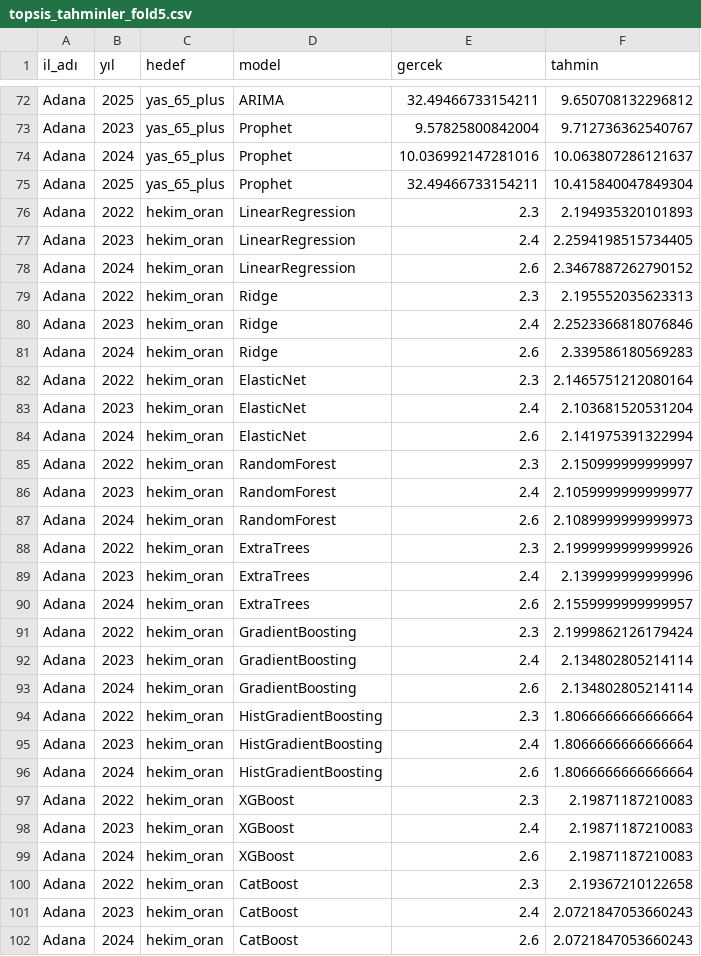
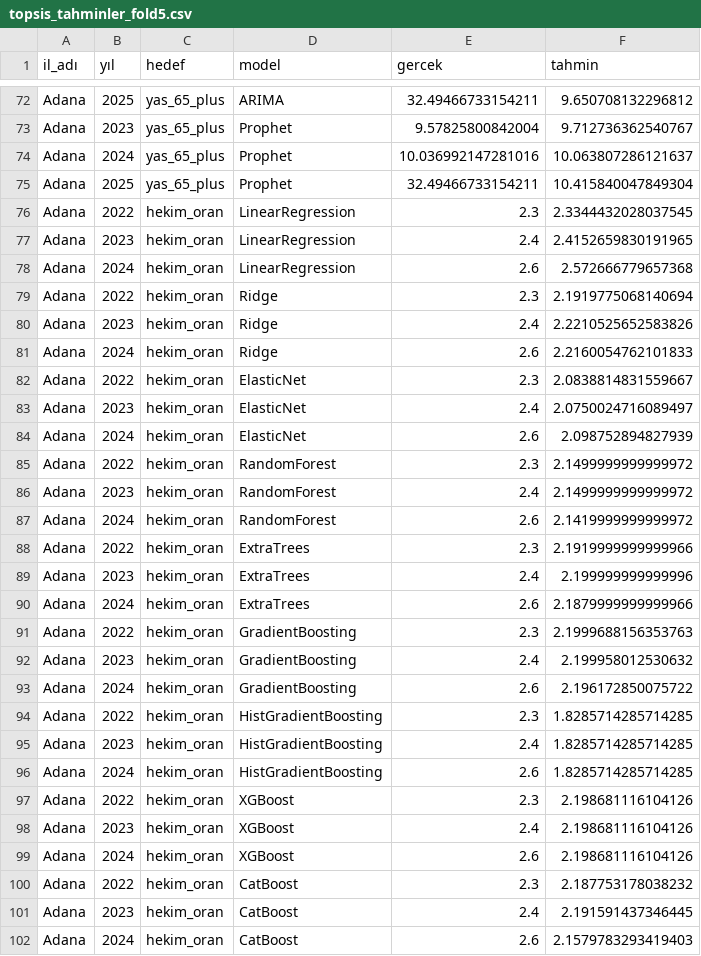
Before and after one commit to koksoybedirhan/saglik-personel-tahmini, a CSV file: yenicalismatopsis/topsis_tahminler_fold5.csv, drawn as a sheet; only a part is shown, gaps mark what is left out; the diff covers the shown part only.

Commit message:
topsisbirlesim

```diff
--- a/yenicalismatopsis/topsis_tahminler_fold5.csv
+++ b/yenicalismatopsis/topsis_tahminler_fold5.csv
@@ -75,28 +75,28 @@ Adana,2024,yas_65_plus,Prophet,10.036992147281016,10.063807286121637
 Adana,2025,yas_65_plus,Prophet,32.49466733154211,10.415840047849304
-Adana,2022,hekim_oran,LinearRegression,2.3,2.194935320101893
-Adana,2023,hekim_oran,LinearRegression,2.4,2.2594198515734405
-Adana,2024,hekim_oran,LinearRegression,2.6,2.3467887262790152
-Adana,2022,hekim_oran,Ridge,2.3,2.195552035623313
-Adana,2023,hekim_oran,Ridge,2.4,2.2523366818076846
-Adana,2024,hekim_oran,Ridge,2.6,2.339586180569283
-Adana,2022,hekim_oran,ElasticNet,2.3,2.1465751212080164
-Adana,2023,hekim_oran,ElasticNet,2.4,2.103681520531204
-Adana,2024,hekim_oran,ElasticNet,2.6,2.141975391322994
-Adana,2022,hekim_oran,RandomForest,2.3,2.150999999999997
-Adana,2023,hekim_oran,RandomForest,2.4,2.1059999999999977
-Adana,2024,hekim_oran,RandomForest,2.6,2.1089999999999973
-Adana,2022,hekim_oran,ExtraTrees,2.3,2.1999999999999926
-Adana,2023,hekim_oran,ExtraTrees,2.4,2.139999999999996
-Adana,2024,hekim_oran,ExtraTrees,2.6,2.1559999999999957
-Adana,2022,hekim_oran,GradientBoosting,2.3,2.1999862126179424
-Adana,2023,hekim_oran,GradientBoosting,2.4,2.134802805214114
-Adana,2024,hekim_oran,GradientBoosting,2.6,2.134802805214114
-Adana,2022,hekim_oran,HistGradientBoosting,2.3,1.8066666666666664
-Adana,2023,hekim_oran,HistGradientBoosting,2.4,1.8066666666666664
-Adana,2024,hekim_oran,HistGradientBoosting,2.6,1.8066666666666664
-Adana,2022,hekim_oran,XGBoost,2.3,2.19871187210083
-Adana,2023,hekim_oran,XGBoost,2.4,2.19871187210083
-Adana,2024,hekim_oran,XGBoost,2.6,2.19871187210083
-Adana,2022,hekim_oran,CatBoost,2.3,2.19367210122658
-Adana,2023,hekim_oran,CatBoost,2.4,2.0721847053660243
-Adana,2024,hekim_oran,CatBoost,2.6,2.0721847053660243
+Adana,2022,hekim_oran,LinearRegression,2.3,2.3344432028037545
+Adana,2023,hekim_oran,LinearRegression,2.4,2.4152659830191965
+Adana,2024,hekim_oran,LinearRegression,2.6,2.572666779657368
+Adana,2022,hekim_oran,Ridge,2.3,2.1919775068140694
+Adana,2023,hekim_oran,Ridge,2.4,2.2210525652583826
+Adana,2024,hekim_oran,Ridge,2.6,2.2160054762101833
+Adana,2022,hekim_oran,ElasticNet,2.3,2.0838814831559667
+Adana,2023,hekim_oran,ElasticNet,2.4,2.0750024716089497
+Adana,2024,hekim_oran,ElasticNet,2.6,2.098752894827939
+Adana,2022,hekim_oran,RandomForest,2.3,2.1499999999999972
+Adana,2023,hekim_oran,RandomForest,2.4,2.1499999999999972
+Adana,2024,hekim_oran,RandomForest,2.6,2.1419999999999972
+Adana,2022,hekim_oran,ExtraTrees,2.3,2.1919999999999966
+Adana,2023,hekim_oran,ExtraTrees,2.4,2.199999999999996
+Adana,2024,hekim_oran,ExtraTrees,2.6,2.1879999999999966
+Adana,2022,hekim_oran,GradientBoosting,2.3,2.1999688156353763
+Adana,2023,hekim_oran,GradientBoosting,2.4,2.199958012530632
+Adana,2024,hekim_oran,GradientBoosting,2.6,2.196172850075722
+Adana,2022,hekim_oran,HistGradientBoosting,2.3,1.8285714285714285
+Adana,2023,hekim_oran,HistGradientBoosting,2.4,1.8285714285714285
+Adana,2024,hekim_oran,HistGradientBoosting,2.6,1.8285714285714285
+Adana,2022,hekim_oran,XGBoost,2.3,2.198681116104126
+Adana,2023,hekim_oran,XGBoost,2.4,2.198681116104126
+Adana,2024,hekim_oran,XGBoost,2.6,2.198681116104126
+Adana,2022,hekim_oran,CatBoost,2.3,2.187753178038232
+Adana,2023,hekim_oran,CatBoost,2.4,2.191591437346445
+Adana,2024,hekim_oran,CatBoost,2.6,2.1579783293419403
```
Also changed, not shown: 112 edited cells elsewhere in this file, yenicalismatopsis/catboost_info/learn_error.tsv, yenicalismatopsis/catboost_info/time_left.tsv, 33 other files.
